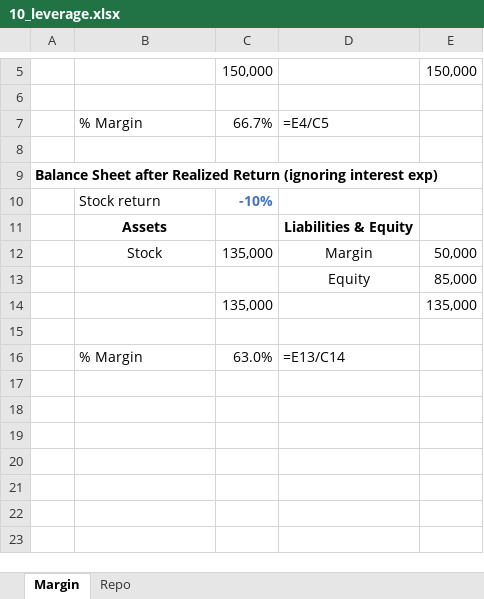
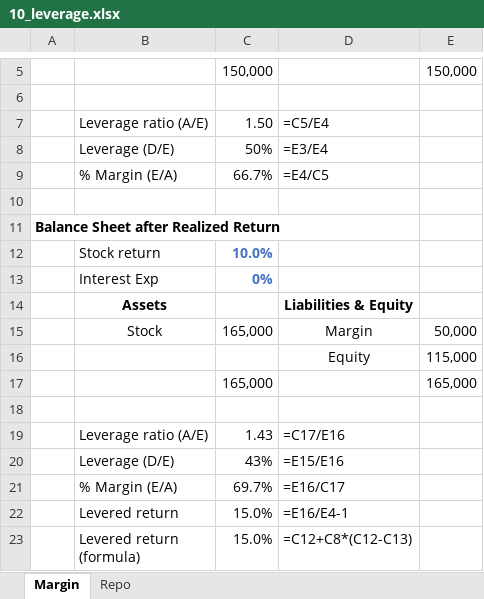
Before and after one commit to kpcrotty/busi448, an Excel workbook: excel/10_leverage.xlsx, sheet Margin, drawn as a sheet; only a part is shown, gaps mark what is left out; values as stored, in another font and other column widths than the file's, no borders; removed rows and columns are numbered as before the commit, all else as after; ↵ is a line break in a cell; the diff names each change by its address in the sheet, - before the commit and + after, or states it on an @@ line.

Commit message:
leverage excel

```diff
--- a/excel/10_leverage.xlsx (sheet Margin)
+++ b/excel/10_leverage.xlsx (sheet Margin)
+row 7:  | Leverage ratio (A/E) | 1.50 | =C5/E4
+row 8:  | Leverage (D/E) | 50% | =E3/E4
-B9: % Margin
+B9: % Margin (E/A)
-A11: …Realized Return (ignoring interest exp)
+A11: …Realized Return
-C12: -10%
+C12: 10.0%
+row 13:  | Interest Exp | 0%
-C15: 135,000
+C15: 165,000
-E16: 85,000
+E16: 115,000
-row 14:  |  | 135,000 |  | 135,000
+row 17:  |  | 165,000 |  | 165,000
-row 16:  | % Margin | 63.0% | =E13/C14
+row 19:  | Leverage ratio (A/E) | 1.43 | =C17/E16
+row 20:  | Leverage (D/E) | 43% | =E15/E16
+row 21:  | % Margin (E/A) | 69.7% | =E16/C17
+row 22:  | Levered return | 15.0% | =E16/E4-1
+row 23:  | Levered return ↵ (formula) | 15.0% | =C12+C8*(C12-C13)
```
Also changed, not shown: sheet Repo, formulas that keep their value.
